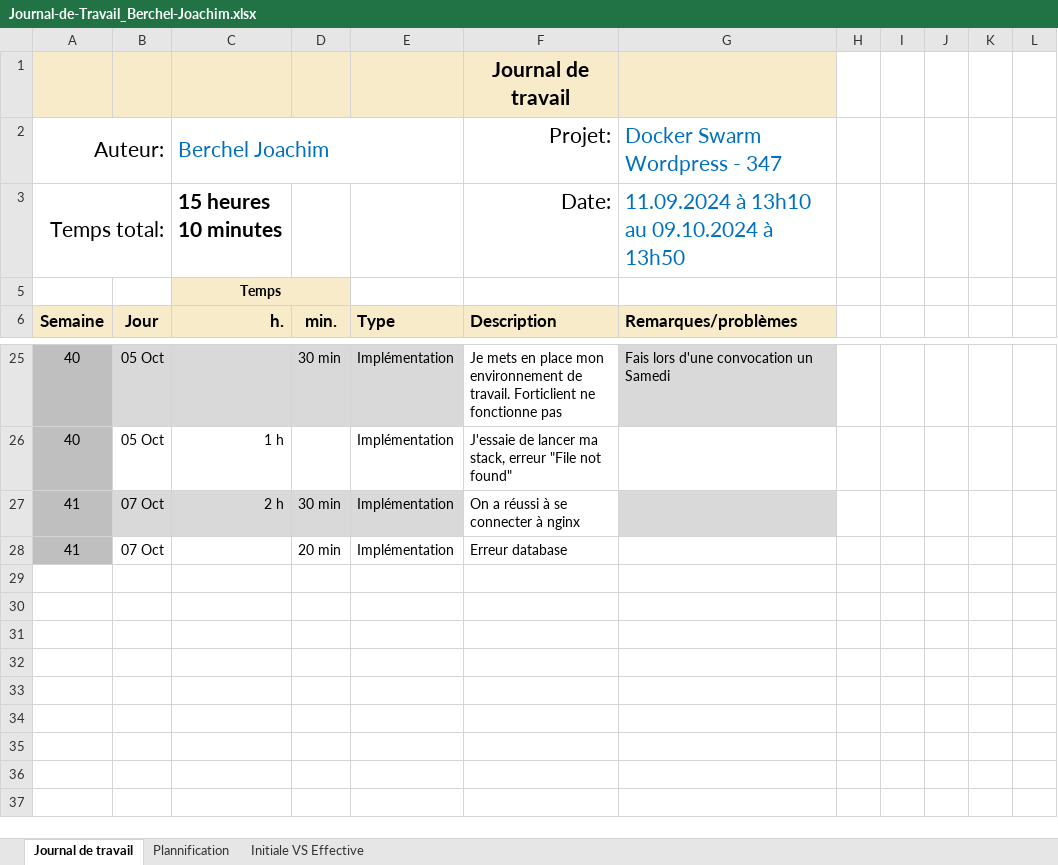
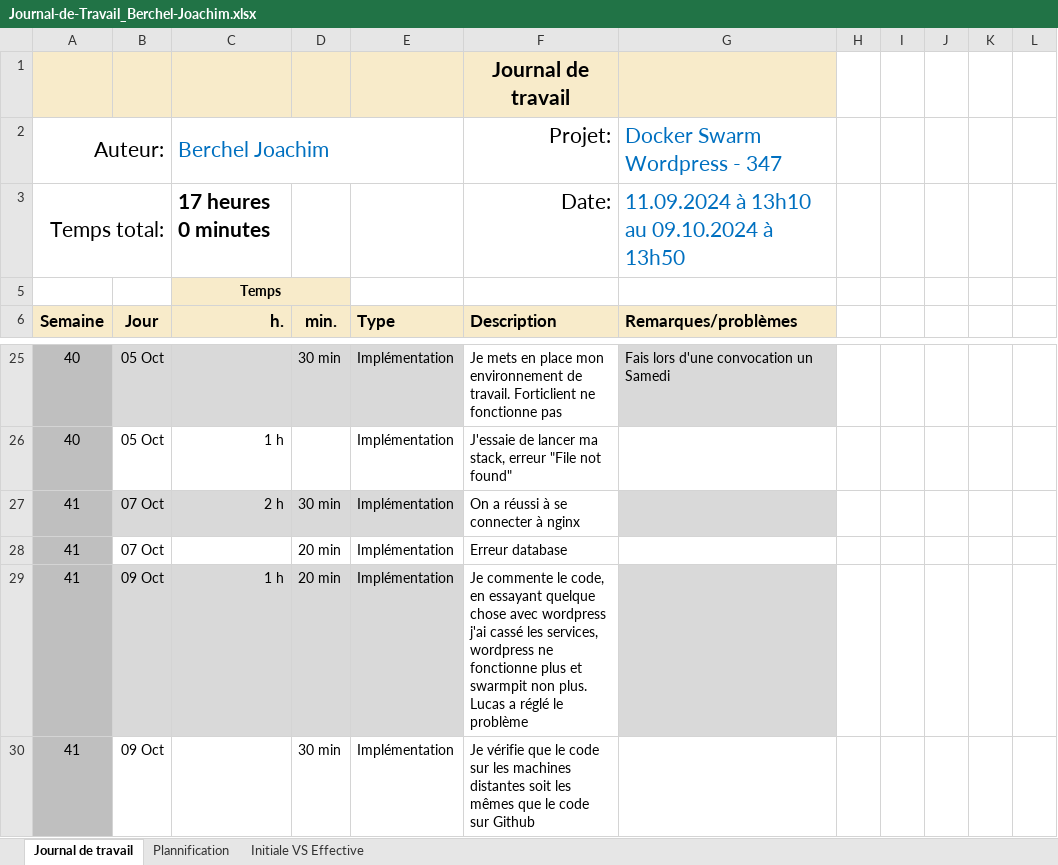
Before and after one commit to joaberch/347-docker-swarm-wordpress, an Excel workbook: documentation/Journal-de-Travail_Berchel-Joachim.xlsx, sheet Journal de travail, drawn as a sheet; only a part is shown, gaps mark what is left out; values as stored, in another font and other column widths than the file's, no borders; conditional formats and table styles not drawn; the diff names each change by its address in the sheet, - before the commit and + after, or states it on an @@ line.

Commit message:
docs(work diary): update work diary of 09.10.2024

```diff
--- a/documentation/Journal-de-Travail_Berchel-Joachim.xlsx (sheet Journal de travail)
+++ b/documentation/Journal-de-Travail_Berchel-Joachim.xlsx (sheet Journal de travail)
-C3 (Berchel Joachim): 15 heures 10 minutes
+C3 (Berchel Joachim): 17 heures 0 minutes
+row 29: 41 | 09 Oct | 1 h | 20 min | Implémentation | Je commente le code, en essayant quelque chose avec wordpress j'ai cassé les services, wordpress ne fonctionne plus et swarmpit non plus. Lucas a réglé le problème
+row 30: 41 | 09 Oct |  | 30 min | Implémentation | Je vérifie que le code sur les machines distantes soit les mêmes que le code sur Github
```
Also changed, not shown: sheet Plannification, hidden cells, charts or pictures.
